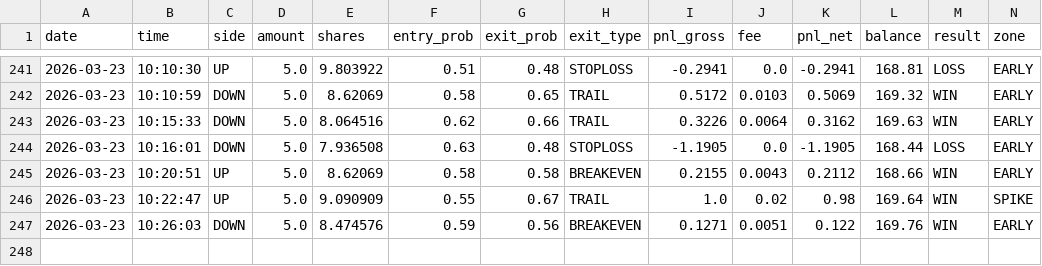
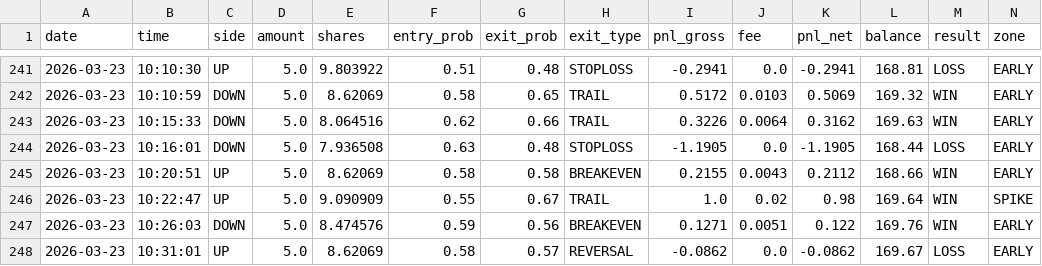
Before and after one commit to gutu99/bot-dashboard, a CSV file: Test.csv, drawn as a sheet; only a part is shown, gaps mark what is left out; rows hold the shown columns only; the diff names each change by its address in the sheet, - before the commit and + after, or states it on an @@ line.

```diff
--- a/Test.csv
+++ b/Test.csv
+row 248: 2026-03-23 | 10:31:01 | UP | 5.0 | 8.62069 | 0.58 | 0.57 | REVERSAL | -0.0862 | 0.0 | -0.0862 | 169.67 | LOSS | EARLY
```
Also changed, not shown: Test1.csv.
